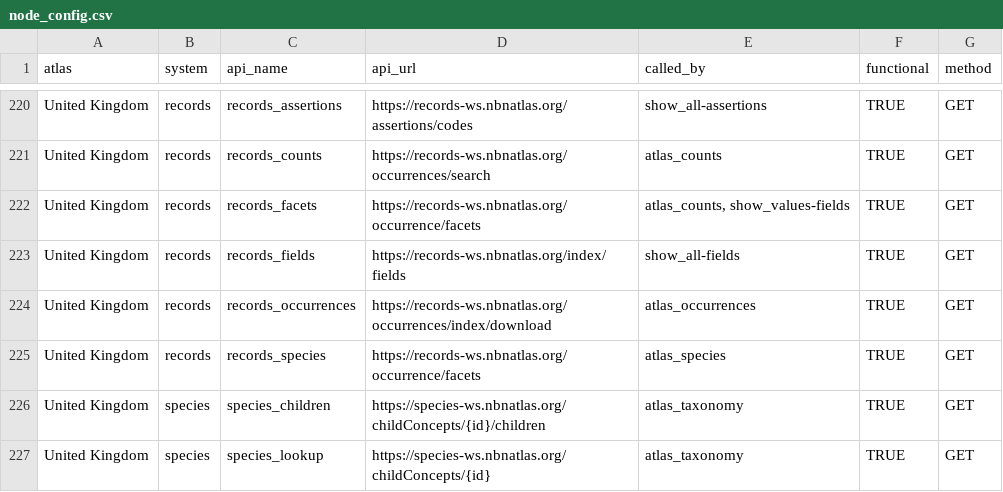
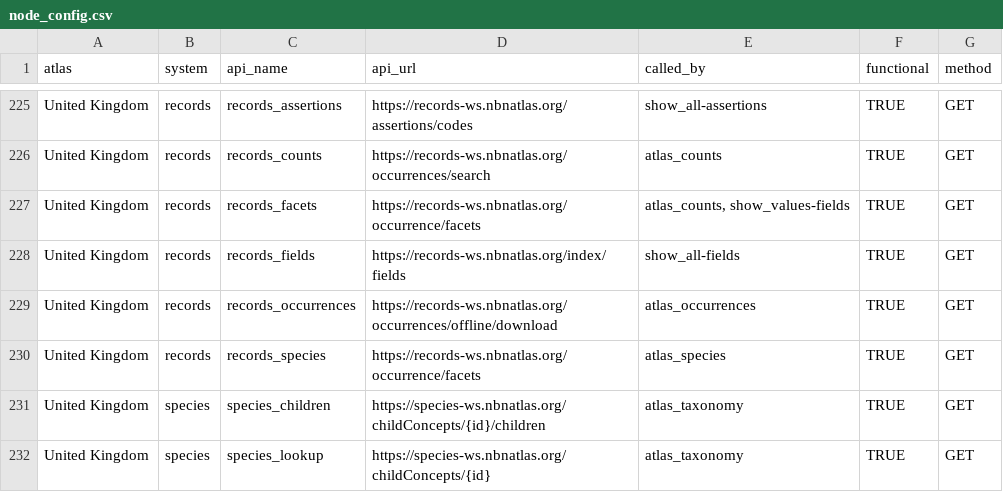
Before and after one commit to AtlasOfLivingAustralia/galah-python, a CSV file: galah/src/galah/node_config.csv, drawn as a sheet; only a part is shown, gaps mark what is left out; the diff covers the shown part only.

```diff
--- a/galah/src/galah/node_config.csv
+++ b/galah/src/galah/node_config.csv
@@ -223,3 +228,3 @@ United Kingdom,records,records_facets,https://records-ws.nbnatlas.org/occurrence
 United Kingdom,records,records_fields,https://records-ws.nbnatlas.org/index/fields,show_all-fields,TRUE,GET
-United Kingdom,records,records_occurrences,https://records-ws.nbnatlas.org/occurrences/index/download,atlas_occurrences,TRUE,GET
+United Kingdom,records,records_occurrences,https://records-ws.nbnatlas.org/occurrences/offline/download,atlas_occurrences,TRUE,GET
 United Kingdom,records,records_species,https://records-ws.nbnatlas.org/occurrence/facets,atlas_species,TRUE,GET
```
Also changed, not shown: 5 added rows and 29 edited cells elsewhere in this file, 48 other files.
